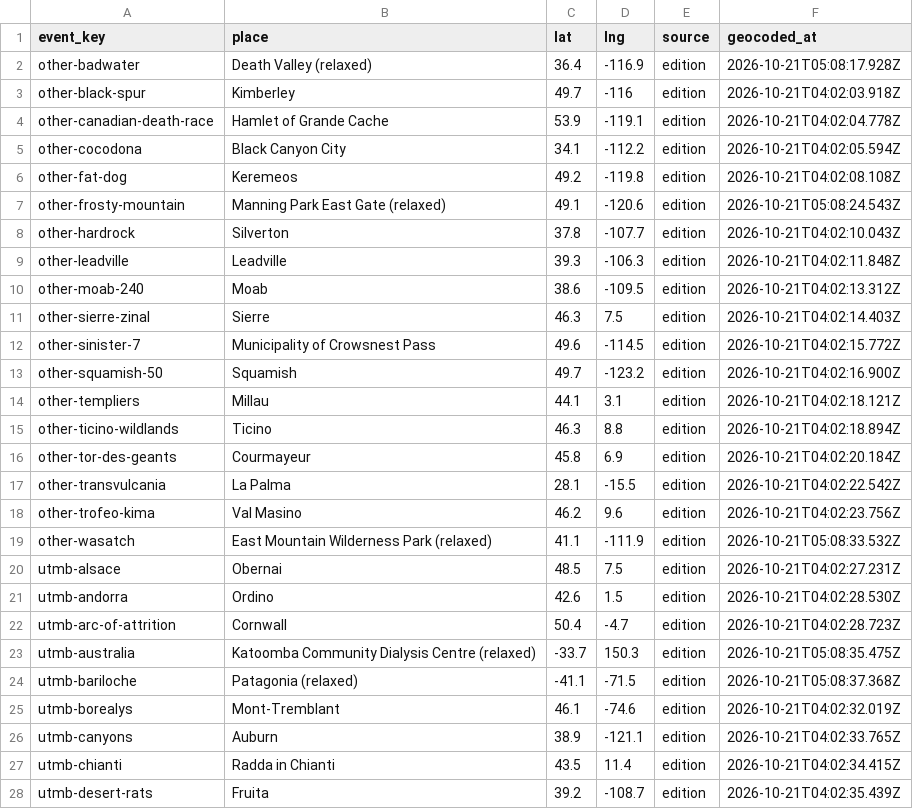
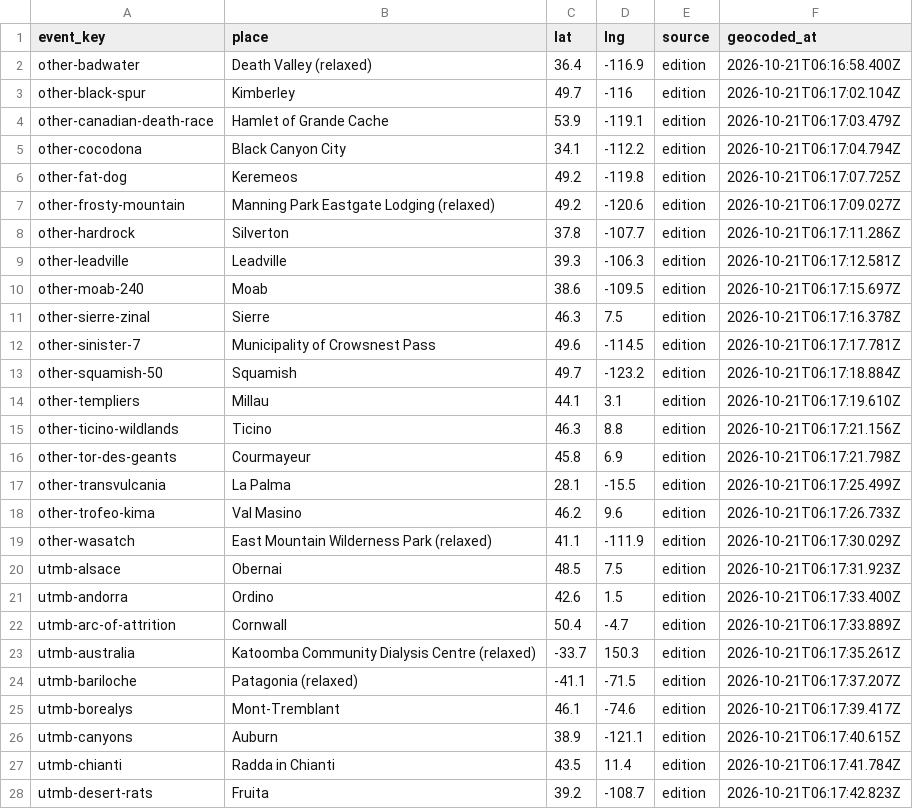
Before and after one commit to jackywxd/wildrunner.org-next, a CSV file: data/race-event-places.csv, drawn as a sheet; only a part is shown; the diff covers the shown part only.

```diff
--- a/data/race-event-places.csv
+++ b/data/race-event-places.csv
@@ -1,28 +1,28 @@
 event_key,place,lat,lng,source,geocoded_at
-other-badwater,Death Valley (relaxed),36.4,-116.9,edition,2026-10-21T05:08:17.928Z
-other-black-spur,Kimberley,49.7,-116,edition,2026-10-21T04:02:03.918Z
-other-canadian-death-race,Hamlet of Grande Cache,53.9,-119.1,edition,2026-10-21T04:02:04.778Z
-other-cocodona,Black Canyon City,34.1,-112.2,edition,2026-10-21T04:02:05.594Z
-other-fat-dog,Keremeos,49.2,-119.8,edition,2026-10-21T04:02:08.108Z
-other-frosty-mountain,Manning Park East Gate (relaxed),49.1,-120.6,edition,2026-10-21T05:08:24.543Z
-other-hardrock,Silverton,37.8,-107.7,edition,2026-10-21T04:02:10.043Z
-other-leadville,Leadville,39.3,-106.3,edition,2026-10-21T04:02:11.848Z
-other-moab-240,Moab,38.6,-109.5,edition,2026-10-21T04:02:13.312Z
-other-sierre-zinal,Sierre,46.3,7.5,edition,2026-10-21T04:02:14.403Z
-other-sinister-7,Municipality of Crowsnest Pass,49.6,-114.5,edition,2026-10-21T04:02:15.772Z
-other-squamish-50,Squamish,49.7,-123.2,edition,2026-10-21T04:02:16.900Z
-other-templiers,Millau,44.1,3.1,edition,2026-10-21T04:02:18.121Z
-other-ticino-wildlands,Ticino,46.3,8.8,edition,2026-10-21T04:02:18.894Z
-other-tor-des-geants,Courmayeur,45.8,6.9,edition,2026-10-21T04:02:20.184Z
-other-transvulcania,La Palma,28.1,-15.5,edition,2026-10-21T04:02:22.542Z
-other-trofeo-kima,Val Masino,46.2,9.6,edition,2026-10-21T04:02:23.756Z
-other-wasatch,East Mountain Wilderness Park (relaxed),41.1,-111.9,edition,2026-10-21T05:08:33.532Z
-utmb-alsace,Obernai,48.5,7.5,edition,2026-10-21T04:02:27.231Z
-utmb-andorra,Ordino,42.6,1.5,edition,2026-10-21T04:02:28.530Z
-utmb-arc-of-attrition,Cornwall,50.4,-4.7,edition,2026-10-21T04:02:28.723Z
-utmb-australia,Katoomba Community Dialysis Centre (relaxed),-33.7,150.3,edition,2026-10-21T05:08:35.475Z
-utmb-bariloche,Patagonia (relaxed),-41.1,-71.5,edition,2026-10-21T05:08:37.368Z
-utmb-borealys,Mont-Tremblant,46.1,-74.6,edition,2026-10-21T04:02:32.019Z
-utmb-canyons,Auburn,38.9,-121.1,edition,2026-10-21T04:02:33.765Z
-utmb-chianti,Radda in Chianti,43.5,11.4,edition,2026-10-21T04:02:34.415Z
-utmb-desert-rats,Fruita,39.2,-108.7,edition,2026-10-21T04:02:35.439Z
+other-badwater,Death Valley (relaxed),36.4,-116.9,edition,2026-10-21T06:16:58.400Z
+other-black-spur,Kimberley,49.7,-116,edition,2026-10-21T06:17:02.104Z
+other-canadian-death-race,Hamlet of Grande Cache,53.9,-119.1,edition,2026-10-21T06:17:03.479Z
+other-cocodona,Black Canyon City,34.1,-112.2,edition,2026-10-21T06:17:04.794Z
+other-fat-dog,Keremeos,49.2,-119.8,edition,2026-10-21T06:17:07.725Z
+other-frosty-mountain,Manning Park Eastgate Lodging (relaxed),49.2,-120.6,edition,2026-10-21T06:17:09.027Z
+other-hardrock,Silverton,37.8,-107.7,edition,2026-10-21T06:17:11.286Z
+other-leadville,Leadville,39.3,-106.3,edition,2026-10-21T06:17:12.581Z
+other-moab-240,Moab,38.6,-109.5,edition,2026-10-21T06:17:15.697Z
+other-sierre-zinal,Sierre,46.3,7.5,edition,2026-10-21T06:17:16.378Z
+other-sinister-7,Municipality of Crowsnest Pass,49.6,-114.5,edition,2026-10-21T06:17:17.781Z
+other-squamish-50,Squamish,49.7,-123.2,edition,2026-10-21T06:17:18.884Z
+other-templiers,Millau,44.1,3.1,edition,2026-10-21T06:17:19.610Z
+other-ticino-wildlands,Ticino,46.3,8.8,edition,2026-10-21T06:17:21.156Z
+other-tor-des-geants,Courmayeur,45.8,6.9,edition,2026-10-21T06:17:21.798Z
+other-transvulcania,La Palma,28.1,-15.5,edition,2026-10-21T06:17:25.499Z
+other-trofeo-kima,Val Masino,46.2,9.6,edition,2026-10-21T06:17:26.733Z
+other-wasatch,East Mountain Wilderness Park (relaxed),41.1,-111.9,edition,2026-10-21T06:17:30.029Z
+utmb-alsace,Obernai,48.5,7.5,edition,2026-10-21T06:17:31.923Z
+utmb-andorra,Ordino,42.6,1.5,edition,2026-10-21T06:17:33.400Z
+utmb-arc-of-attrition,Cornwall,50.4,-4.7,edition,2026-10-21T06:17:33.889Z
+utmb-australia,Katoomba Community Dialysis Centre (relaxed),-33.7,150.3,edition,2026-10-21T06:17:35.261Z
+utmb-bariloche,Patagonia (relaxed),-41.1,-71.5,edition,2026-10-21T06:17:37.207Z
+utmb-borealys,Mont-Tremblant,46.1,-74.6,edition,2026-10-21T06:17:39.417Z
+utmb-canyons,Auburn,38.9,-121.1,edition,2026-10-21T06:17:40.615Z
+utmb-chianti,Radda in Chianti,43.5,11.4,edition,2026-10-21T06:17:41.784Z
+utmb-desert-rats,Fruita,39.2,-108.7,edition,2026-10-21T06:17:42.823Z
```
Also changed, not shown: 2 removed rows and 36 edited cells elsewhere in this file, 3 other files.
